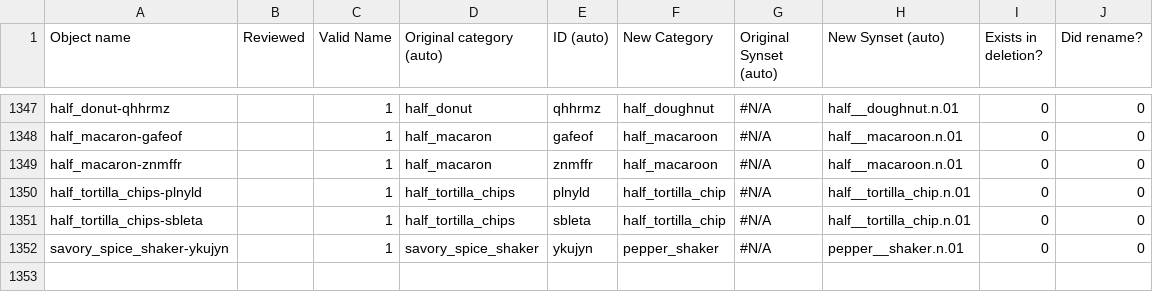
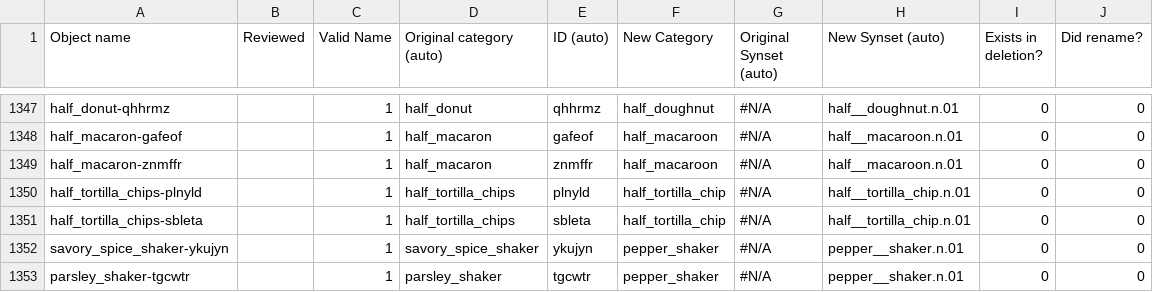
Before and after one commit to StanfordVL/bddl, a CSV file: bddl/generated_data/object_renames.csv, drawn as a sheet; only a part is shown, gaps mark what is left out.

```diff
--- a/bddl/generated_data/object_renames.csv
+++ b/bddl/generated_data/object_renames.csv
@@ -1352 +1352,2 @@ half_tortilla_chips-sbleta,,1,half_tortilla_chips,sbleta,half_tortilla_chip,#N/A
 savory_spice_shaker-ykujyn,,1,savory_spice_shaker,ykujyn,pepper_shaker,#N/A,pepper__shaker.n.01,0,0
+parsley_shaker-tgcwtr,,1,parsley_shaker,tgcwtr,pepper_shaker,#N/A,pepper__shaker.n.01,0,0
```
Also changed, not shown: bddl/generated_data/category_mapping.csv, bddl/generated_data/prop_param_annots/heatable.csv, 15 other files.
